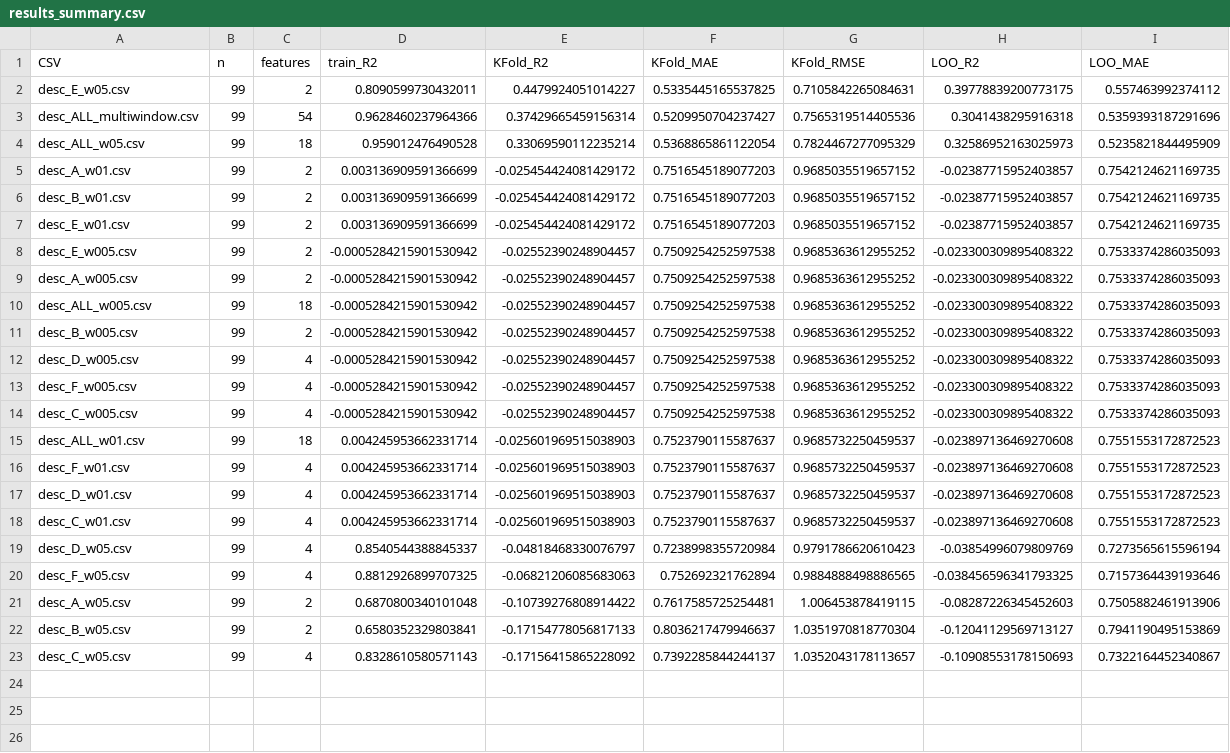
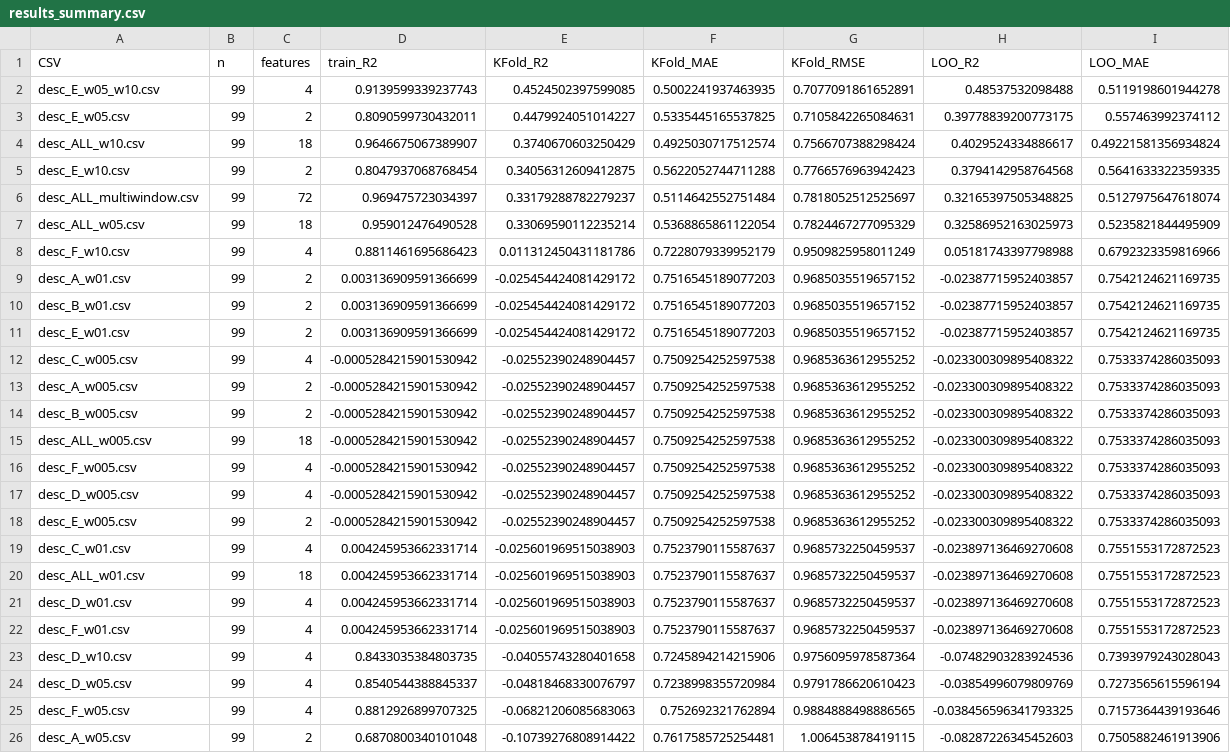
Before and after one commit to bulia-keshav/Rashba-DDP, a CSV file: Weight-contribution/contribution-model/results_summary.csv, drawn as a sheet; only a part is shown; the shorter side is filled out with more unchanged rows; the diff covers the shown part only.

```diff
--- a/Weight-contribution/contribution-model/results_summary.csv
+++ b/Weight-contribution/contribution-model/results_summary.csv
@@ -1,5 +1,9 @@
 CSV,n,features,train_R2,KFold_R2,KFold_MAE,KFold_RMSE,LOO_R2,LOO_MAE
+desc_E_w05_w10.csv,99,4,0.9139599339237743,0.4524502397599085,0.5002241937463935,0.7077091861652891,0.48537532098488,0.5119198601944278
 desc_E_w05.csv,99,2,0.8090599730432011,0.4479924051014227,0.5335445165537825,0.7105842265084631,0.39778839200773175,0.557463992374112
-desc_ALL_multiwindow.csv,99,54,0.9628460237964366,0.37429665459156314,0.5209950704237427,0.7565319514405536,0.3041438295916318,0.5359393187291696
+desc_ALL_w10.csv,99,18,0.9646675067389907,0.3740670603250429,0.4925030717512574,0.7566707388298424,0.4029524334886617,0.49221581356934824
+desc_E_w10.csv,99,2,0.8047937068768454,0.34056312609412875,0.5622052744711288,0.7766576963942423,0.3794142958764568,0.5641633322359335
+desc_ALL_multiwindow.csv,99,72,0.969475723034397,0.33179288782279237,0.5114642552751484,0.7818052512525697,0.32165397505348825,0.5127975647618074
 desc_ALL_w05.csv,99,18,0.959012476490528,0.33069590112235214,0.5368865861122054,0.7824467277095329,0.32586952163025973,0.5235821844495909
+desc_F_w10.csv,99,4,0.8811461695686423,0.011312450431181786,0.7228079339952179,0.9509825958011249,0.05181743397798988,0.6792323359816966
 desc_A_w01.csv,99,2,0.003136909591366699,-0.025454424081429172,0.7516545189077203,0.9685035519657152,-0.02387715952403857,0.7542124621169735
@@ -7,13 +11,14 @@ desc_B_w01.csv,99,2,0.003136909591366699,-0.025454424081429172,0.751654518907720
 desc_E_w01.csv,99,2,0.003136909591366699,-0.025454424081429172,0.7516545189077203,0.9685035519657152,-0.02387715952403857,0.7542124621169735
+desc_C_w005.csv,99,4,-0.0005284215901530942,-0.02552390248904457,0.7509254252597538,0.9685363612955252,-0.023300309895408322,0.7533374286035093
+desc_A_w005.csv,99,2,-0.0005284215901530942,-0.02552390248904457,0.7509254252597538,0.9685363612955252,-0.023300309895408322,0.7533374286035093
+desc_B_w005.csv,99,2,-0.0005284215901530942,-0.02552390248904457,0.7509254252597538,0.9685363612955252,-0.023300309895408322,0.7533374286035093
+desc_ALL_w005.csv,99,18,-0.0005284215901530942,-0.02552390248904457,0.7509254252597538,0.9685363612955252,-0.023300309895408322,0.7533374286035093
+desc_F_w005.csv,99,4,-0.0005284215901530942,-0.02552390248904457,0.7509254252597538,0.9685363612955252,-0.023300309895408322,0.7533374286035093
+desc_D_w005.csv,99,4,-0.0005284215901530942,-0.02552390248904457,0.7509254252597538,0.9685363612955252,-0.023300309895408322,0.7533374286035093
 desc_E_w005.csv,99,2,-0.0005284215901530942,-0.02552390248904457,0.7509254252597538,0.9685363612955252,-0.023300309895408322,0.7533374286035093
-desc_A_w005.csv,99,2,-0.0005284215901530942,-0.02552390248904457,0.7509254252597538,0.9685363612955252,-0.023300309895408322,0.7533374286035093
-desc_ALL_w005.csv,99,18,-0.0005284215901530942,-0.02552390248904457,0.7509254252597538,0.9685363612955252,-0.023300309895408322,0.7533374286035093
-desc_B_w005.csv,99,2,-0.0005284215901530942,-0.02552390248904457,0.7509254252597538,0.9685363612955252,-0.023300309895408322,0.7533374286035093
-desc_D_w005.csv,99,4,-0.0005284215901530942,-0.02552390248904457,0.7509254252597538,0.9685363612955252,-0.023300309895408322,0.7533374286035093
-desc_F_w005.csv,99,4,-0.0005284215901530942,-0.02552390248904457,0.7509254252597538,0.9685363612955252,-0.023300309895408322,0.7533374286035093
-desc_C_w005.csv,99,4,-0.0005284215901530942,-0.02552390248904457,0.7509254252597538,0.9685363612955252,-0.023300309895408322,0.7533374286035093
+desc_C_w01.csv,99,4,0.004245953662331714,-0.025601969515038903,0.7523790115587637,0.9685732250459537,-0.023897136469270608,0.7551553172872523
 desc_ALL_w01.csv,99,18,0.004245953662331714,-0.025601969515038903,0.7523790115587637,0.9685732250459537,-0.023897136469270608,0.7551553172872523
+desc_D_w01.csv,99,4,0.004245953662331714,-0.025601969515038903,0.7523790115587637,0.9685732250459537,-0.023897136469270608,0.7551553172872523
 desc_F_w01.csv,99,4,0.004245953662331714,-0.025601969515038903,0.7523790115587637,0.9685732250459537,-0.023897136469270608,0.7551553172872523
-desc_D_w01.csv,99,4,0.004245953662331714,-0.025601969515038903,0.7523790115587637,0.9685732250459537,-0.023897136469270608,0.7551553172872523
-desc_C_w01.csv,99,4,0.004245953662331714,-0.025601969515038903,0.7523790115587637,0.9685732250459537,-0.023897136469270608,0.7551553172872523
+desc_D_w10.csv,99,4,0.8433035384803735,-0.04055743280401658,0.7245894214215906,0.9756095978587364,-0.07482903283924536,0.7393979243028043
 desc_D_w05.csv,99,4,0.8540544388845337,-0.04818468330076797,0.7238998355720984,0.9791786620610423,-0.03854996079809769,0.7273565615596194
```
Also changed, not shown: 3 added rows elsewhere in this file, 13 other files.
